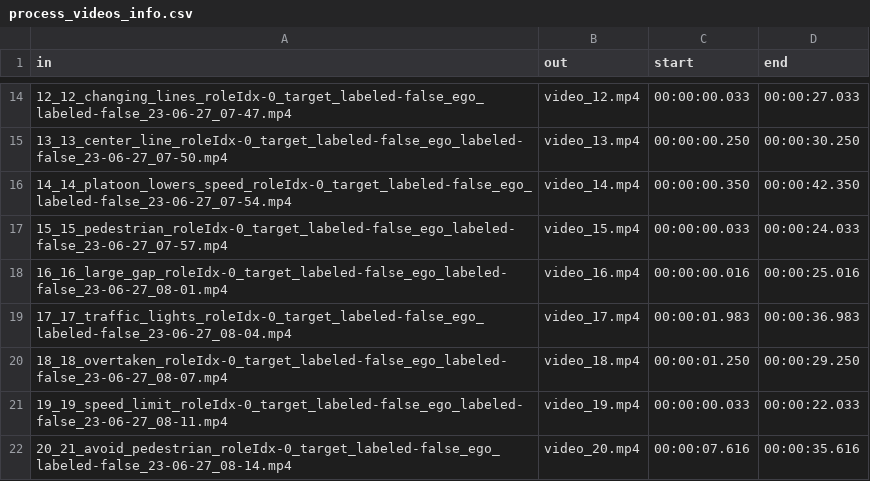
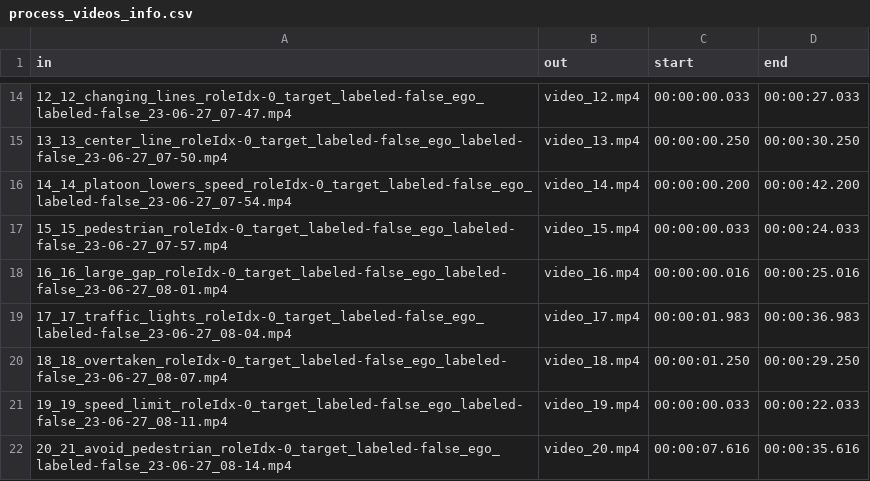
Before and after one commit to gip58/cyclist-distance-crowdsourced, a CSV file: trust/preparation/process_videos_info.csv, drawn as a sheet; only a part is shown, gaps mark what is left out.

Commit message:
try first glitch

```diff
--- a/trust/preparation/process_videos_info.csv
+++ b/trust/preparation/process_videos_info.csv
@@ -15,3 +15,3 @@ in,out,start,end
 13_13_center_line_roleIdx-0_target_labeled-false_ego_labeled-false_23-06-27_07-50.mp4,video_13.mp4,00:00:00.250,00:00:30.250
-14_14_platoon_lowers_speed_roleIdx-0_target_labeled-false_ego_labeled-false_23-06-27_07-54.mp4,video_14.mp4,00:00:00.350,00:00:42.350
+14_14_platoon_lowers_speed_roleIdx-0_target_labeled-false_ego_labeled-false_23-06-27_07-54.mp4,video_14.mp4,00:00:00.200,00:00:42.200
 15_15_pedestrian_roleIdx-0_target_labeled-false_ego_labeled-false_23-06-27_07-57.mp4,video_15.mp4,00:00:00.033,00:00:24.033
```
